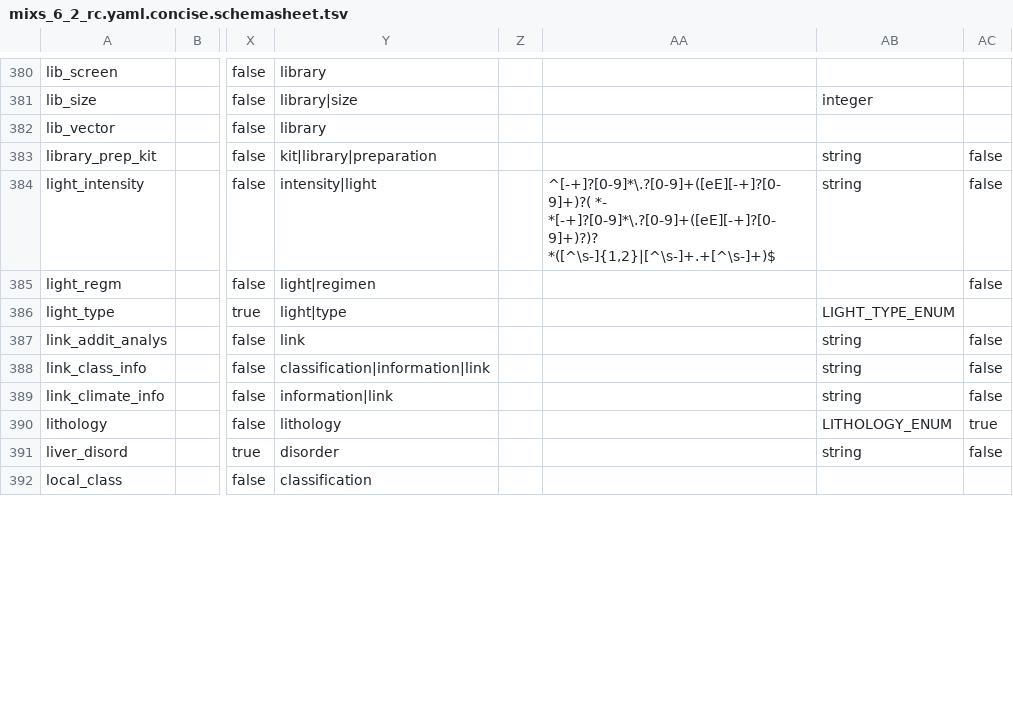
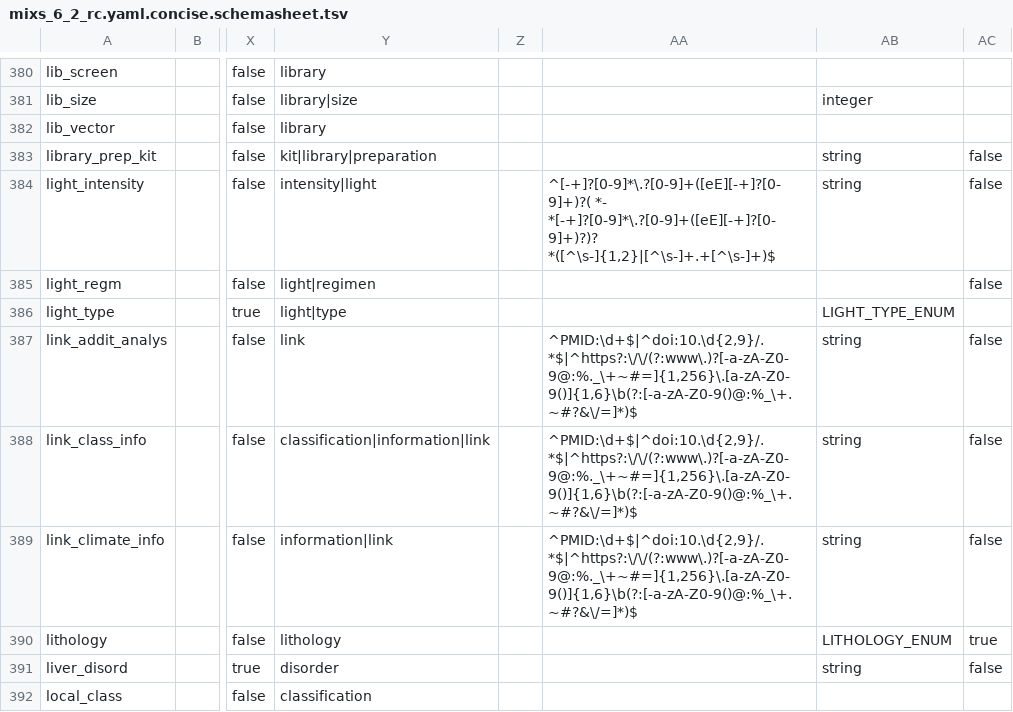
Before and after one commit to microbiomedata/mixs-6-2-release-candidate, a TSV file: schemasheets-usage-output/mixs_6_2_rc.yaml.concise.schemasheet.tsv, drawn as a sheet; only a part is shown, gaps mark what is left out; the diff covers the shown part only; the diff names each change by its address in the sheet, - before the commit and + after, or states it on an @@ line.

```diff
--- a/schemasheets-usage-output/mixs_6_2_rc.yaml.concise.schemasheet.tsv
+++ b/schemasheets-usage-output/mixs_6_2_rc.yaml.concise.schemasheet.tsv
-AA387:AA389: (empty)
+AA387:AA389: ^PMID:\d+$|^doi:10.\d{2,9}/.*$|^https?:\/\/(?:www\.)?[-a-zA-Z0-9@:%._\+~#=]{1,256}\.[a-zA-Z0-9()]{1,6}\b(?:[-a-zA-Z0-9()@:%_\+.~#?&\/=]*)$
```
Also changed, not shown: 51 edited cells elsewhere in this file, config/mixs-tables-stage-modifications.tsv, conflict-reports/conflict-repair-report.tsv, 23 other files.
